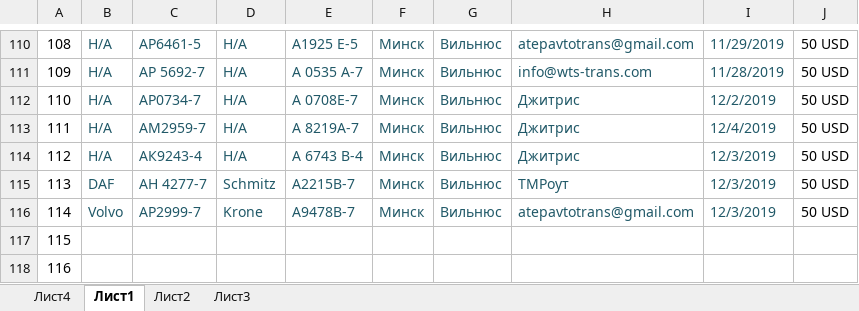
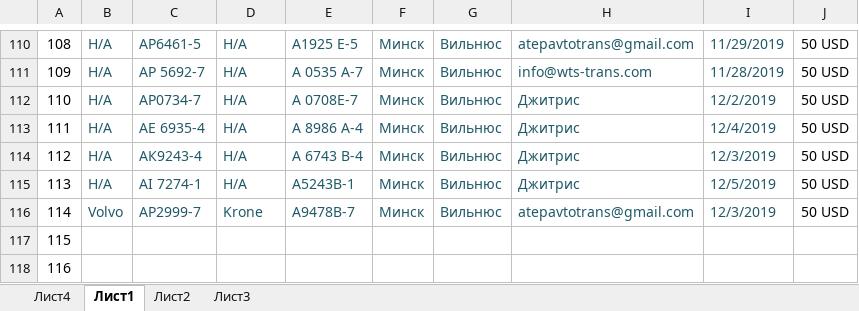
Before and after one commit to rutraq/Logistic, an Excel workbook: Машины.xlsx, sheet Лист1, drawn as a sheet; only a part is shown, gaps mark what is left out; values as stored, in another font and other column widths than the file's, no borders; the diff names each change by its address in the sheet, - before the commit and + after, or states it on an @@ line.

Commit message:
Машины

```diff
--- a/Машины.xlsx (sheet Лист1)
+++ b/Машины.xlsx (sheet Лист1)
-C113: AM2959-7
+C113: АЕ 6935-4
-E113: A 8219А-7
+E113: А 8986 А-4
-B115: DAF
+B115: Н/А
-C115: АН 4277-7
+C115: AI 7274-1
-D115: Schmitz
+D115: Н/А
-E115: А2215В-7
+E115: A5243B-1
-H115: ТМРоут
+H115: Джитрис
-I115: 12/3/2019
+I115: 12/5/2019
```
Also changed, not shown: 2 other files.
